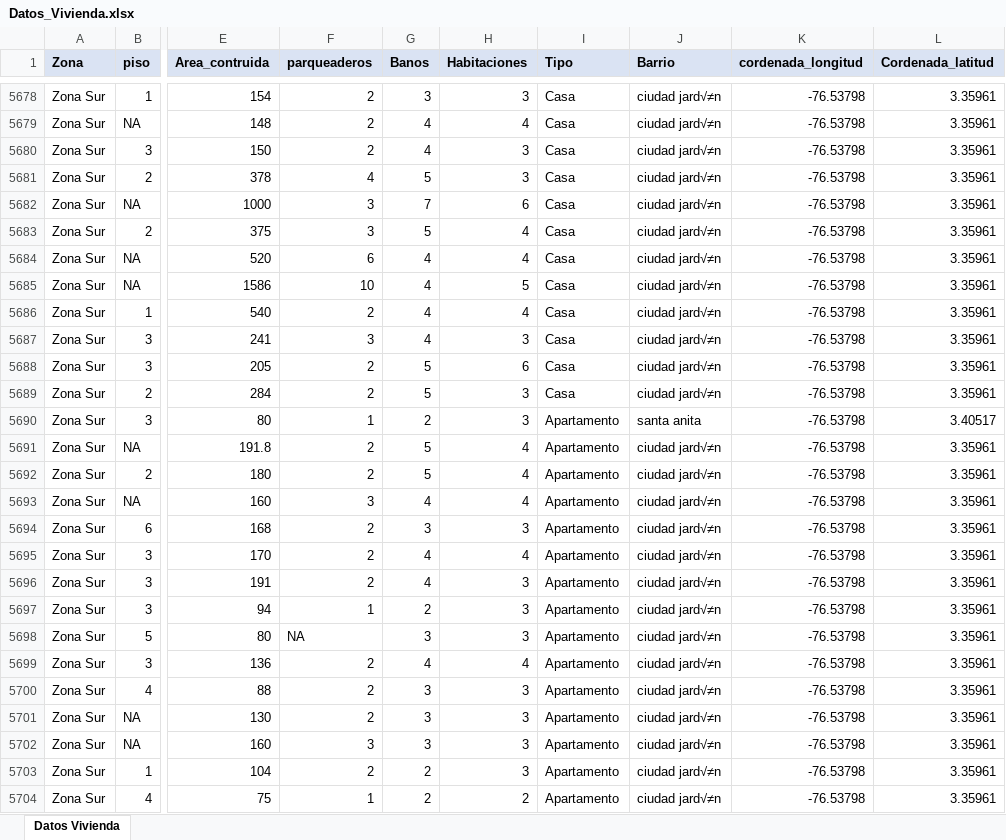
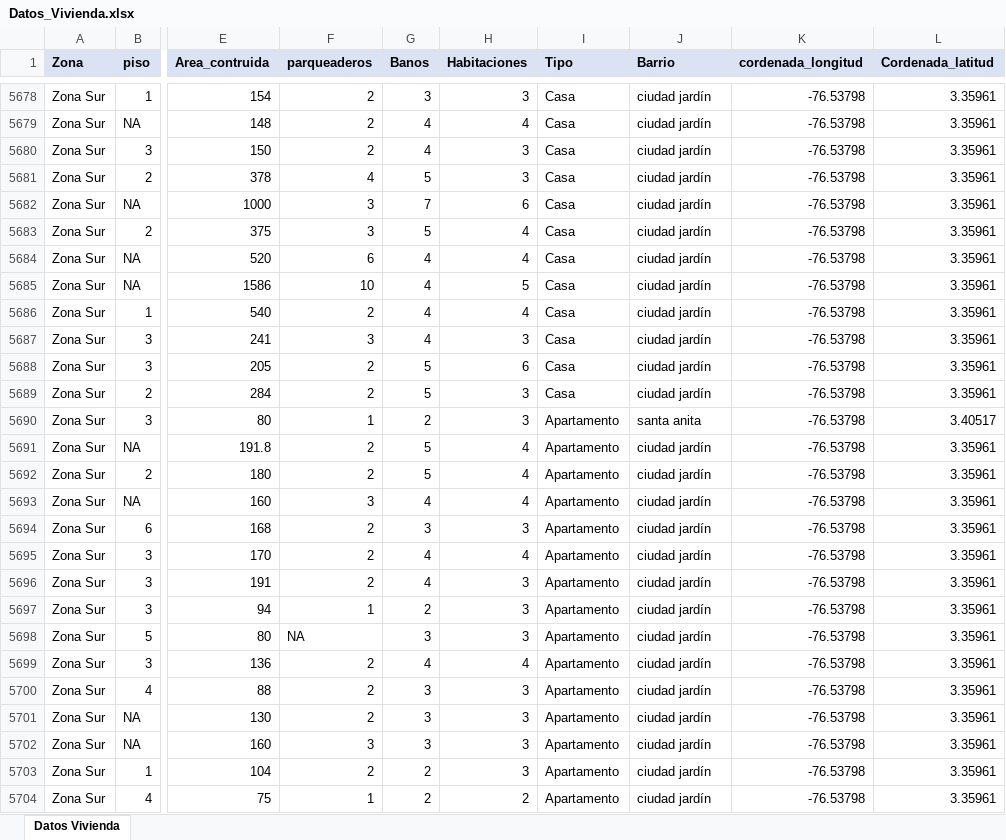
Before and after one commit to cfccfelipe/eda_cali, an Excel workbook: Datos_Vivienda.xlsx, sheet Datos Vivienda, drawn as a sheet; only a part is shown, gaps mark what is left out; values as stored, in another font and other column widths than the file's, no borders; the diff covers the shown part only; the diff names each change by its address in the sheet, - before the commit and + after, or states it on an @@ line.

```diff
--- a/Datos_Vivienda.xlsx (sheet Datos Vivienda)
+++ b/Datos_Vivienda.xlsx (sheet Datos Vivienda)
-J5678:J5689 (Barrio): ciudad jard√≠n
+J5678:J5689 (Barrio): ciudad jardín
-J5691:J5704 (Barrio): ciudad jard√≠n
+J5691:J5704 (Barrio): ciudad jardín
```
Also changed, not shown: 1241 edited cells elsewhere in this sheet, 4 other files.
